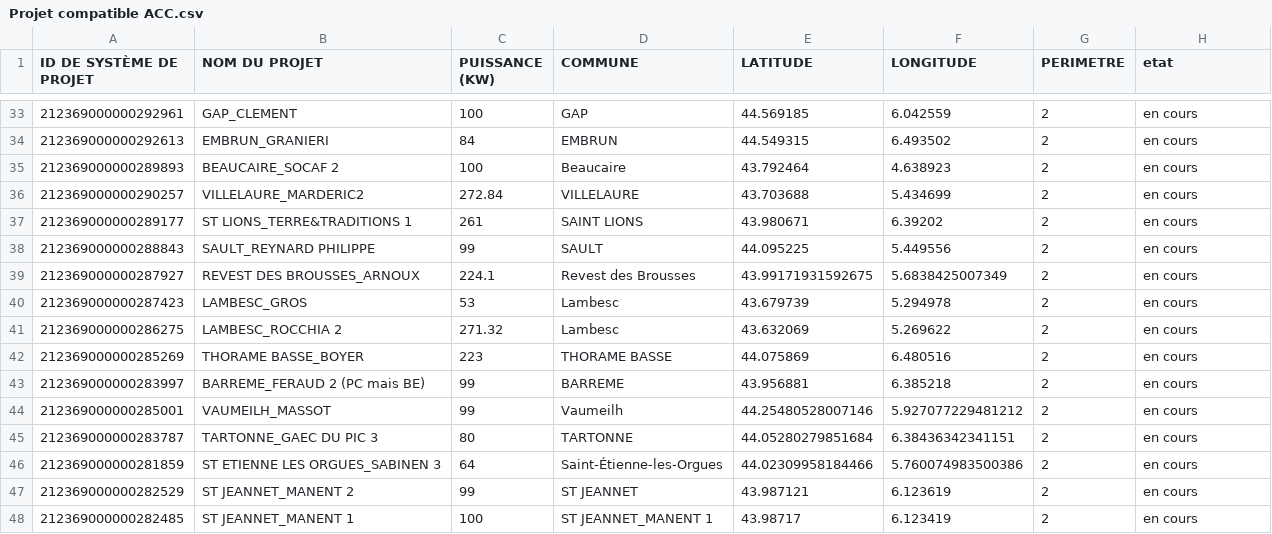
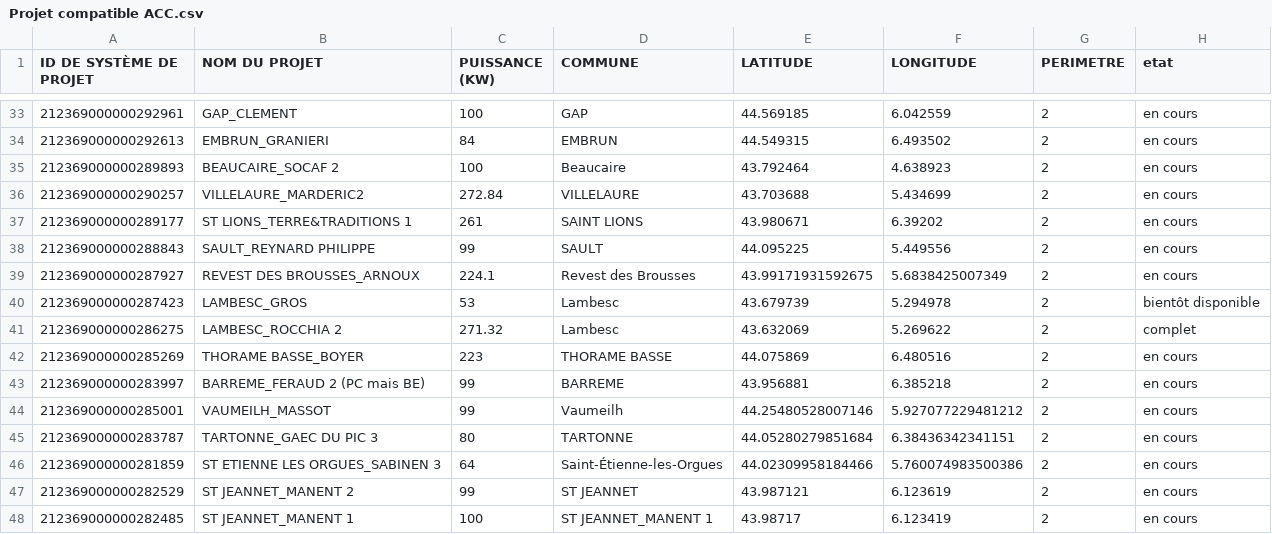
Before and after one commit to aurarth8/carte, a CSV file: Projet compatible ACC.csv, drawn as a sheet; only a part is shown, gaps mark what is left out.

Commit message:
Update Projet compatible ACC.csv

```diff
--- a/Projet compatible ACC.csv
+++ b/Projet compatible ACC.csv
@@ -39,4 +39,4 @@
 212369000000287927;REVEST DES BROUSSES_ARNOUX;224.1;Revest des Brousses;43.99171931592675;5.6838425007349;2;en cours
-212369000000287423;LAMBESC_GROS;53;Lambesc;43.679739;5.294978;2;en cours
-212369000000286275;LAMBESC_ROCCHIA 2;271.32;Lambesc;43.632069;5.269622;2;en cours
+212369000000287423;LAMBESC_GROS;53;Lambesc;43.679739;5.294978;2;bientôt disponible
+212369000000286275;LAMBESC_ROCCHIA 2;271.32;Lambesc;43.632069;5.269622;2;complet
 212369000000285269;THORAME BASSE_BOYER;223;THORAME BASSE;44.075869;6.480516;2;en cours
```
